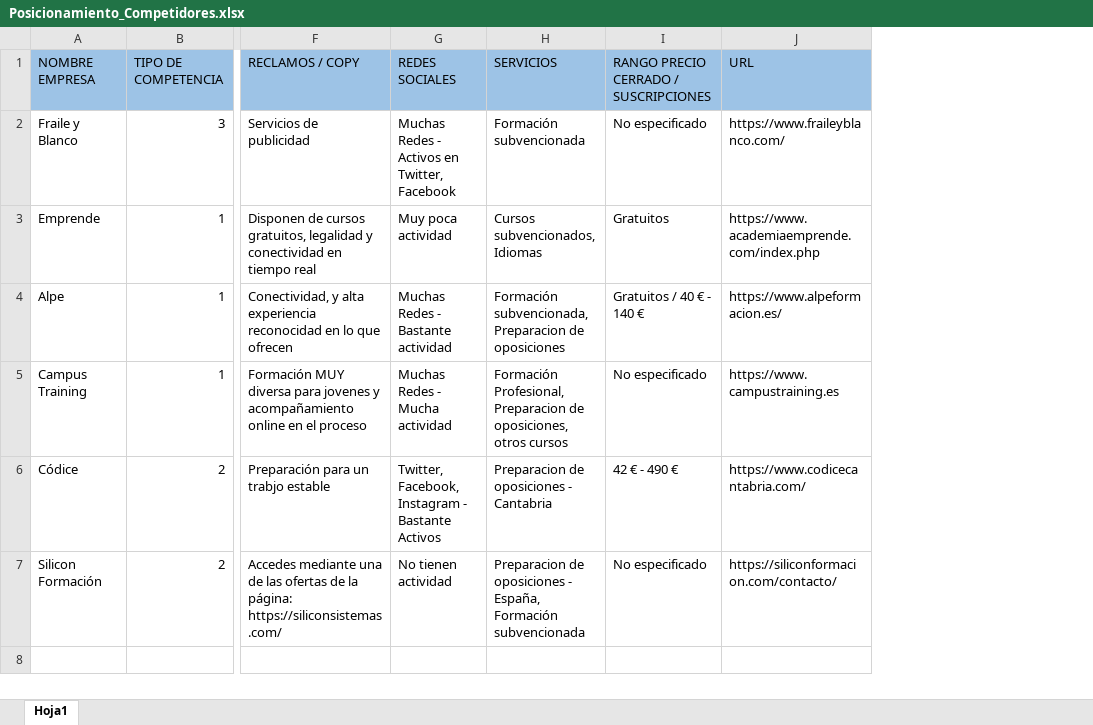
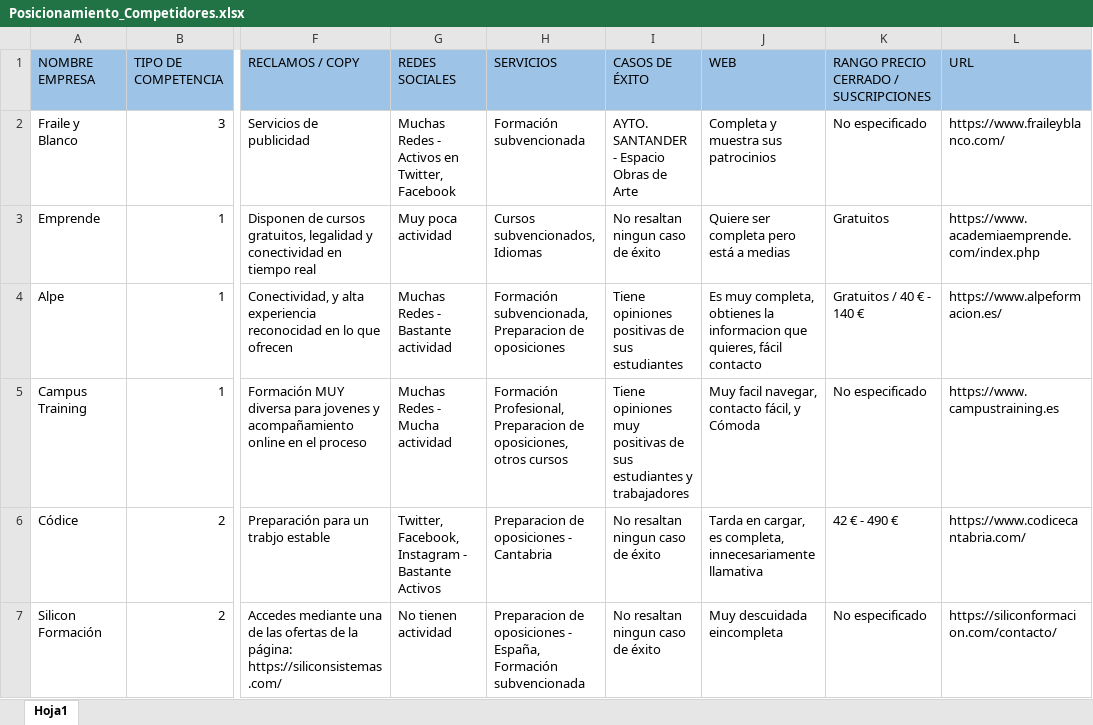
Before and after one commit to Ima-Elite/marketing_digital, an Excel workbook: Posicionamiento_Competidores.xlsx, sheet Hoja1, drawn as a sheet; only a part is shown, gaps mark what is left out; values as stored, in another font and other column widths than the file's, no borders; charts and pictures not drawn; the diff names each change by its address in the sheet, - before the commit and + after, or states it on an @@ line.

```diff
--- a/Posicionamiento_Competidores.xlsx (sheet Hoja1)
+++ b/Posicionamiento_Competidores.xlsx (sheet Hoja1)
+column I (CASOS DE ÉXITO), rows 2-7: AYTO. SANTANDER - Espacio Obras de Arte | No resaltan ningun caso de éxito | Tiene opiniones positivas de sus estudiantes | Tiene opiniones muy positivas de sus estudiantes y trabajadores | No resaltan ningun caso de éxito | No resaltan ningun caso de éxito
+column J (WEB), rows 2-7: Completa y muestra sus patrocinios | Quiere ser completa pero está a medias | Es muy completa, obtienes la informacion que quieres, fácil contacto | Muy facil navegar, contacto fácil, y Cómoda | Tarda en cargar, es completa, innecesariamente llamativa | Muy descuidada eincompleta
```
Also changed, not shown: charts or pictures, 4 other files.
